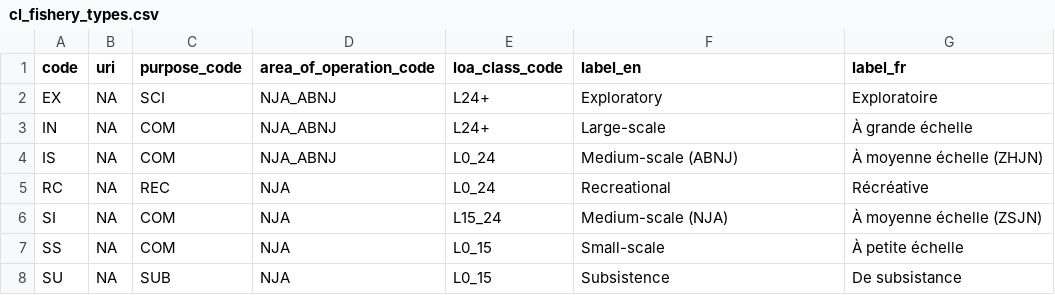
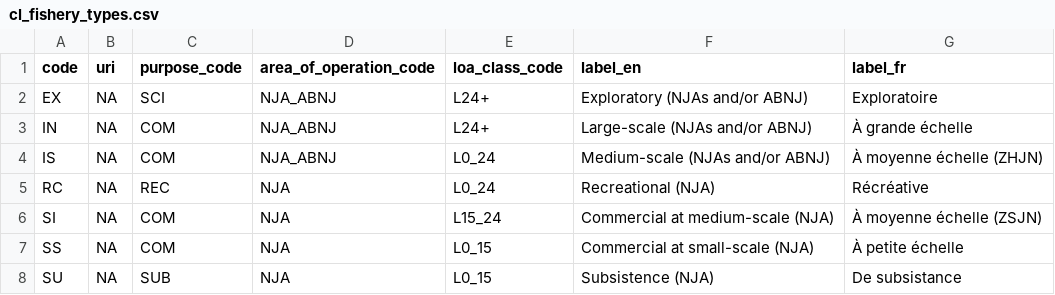
Before and after one commit to fdiwg/fdi-codelists, a CSV file: regional/iotc/fisheries/cl_fishery_types.csv, drawn as a sheet.

```diff
--- a/regional/iotc/fisheries/cl_fishery_types.csv
+++ b/regional/iotc/fisheries/cl_fishery_types.csv
@@ -1,8 +1,8 @@
 "code","uri","purpose_code","area_of_operation_code","loa_class_code","label_en","label_fr"
-"EX",NA,"SCI","NJA_ABNJ","L24+            ","Exploratory","Exploratoire"
-"IN",NA,"COM","NJA_ABNJ","L24+            ","Large-scale","À grande échelle"
-"IS",NA,"COM","NJA_ABNJ","L0_24           ","Medium-scale (ABNJ)","À moyenne échelle (ZHJN)"
-"RC",NA,"REC","NJA","L0_24           ","Recreational","Récréative"
-"SI",NA,"COM","NJA","L15_24          ","Medium-scale (NJA)","À moyenne échelle (ZSJN)"
-"SS",NA,"COM","NJA","L0_15           ","Small-scale","À petite échelle"
-"SU",NA,"SUB","NJA","L0_15           ","Subsistence","De subsistance"
+"EX",NA,"SCI","NJA_ABNJ","L24+            ","Exploratory (NJAs and/or ABNJ)","Exploratoire"
+"IN",NA,"COM","NJA_ABNJ","L24+            ","Large-scale (NJAs and/or ABNJ)","À grande échelle"
+"IS",NA,"COM","NJA_ABNJ","L0_24           ","Medium-scale (NJAs and/or ABNJ)","À moyenne échelle (ZHJN)"
+"RC",NA,"REC","NJA","L0_24           ","Recreational (NJA)","Récréative"
+"SI",NA,"COM","NJA","L15_24          ","Commercial at medium-scale (NJA)","À moyenne échelle (ZSJN)"
+"SS",NA,"COM","NJA","L0_15           ","Commercial at small-scale (NJA)","À petite échelle"
+"SU",NA,"SUB","NJA","L0_15           ","Subsistence (NJA)","De subsistance"
```
Also changed, not shown: regional/iotc/fisheries/cl_boat_types.csv, regional/iotc/fisheries/cl_target_species.csv, 1 other file.
